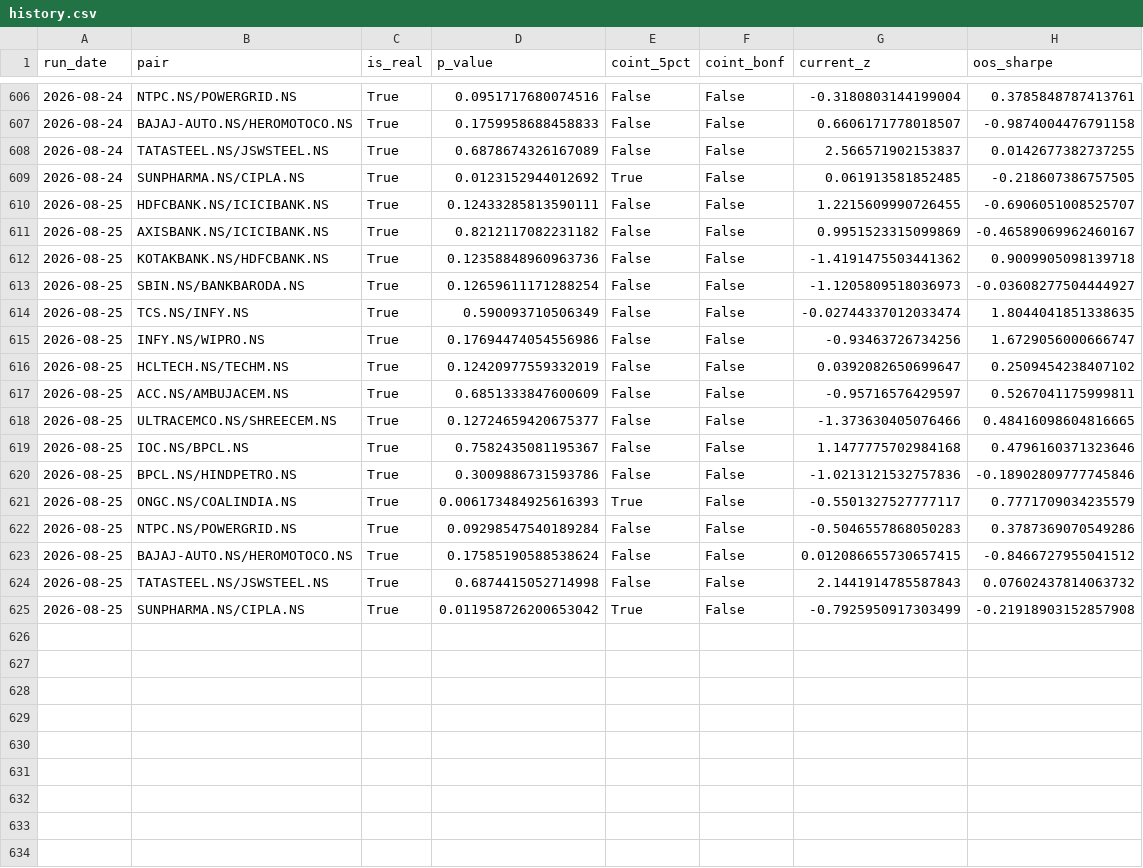
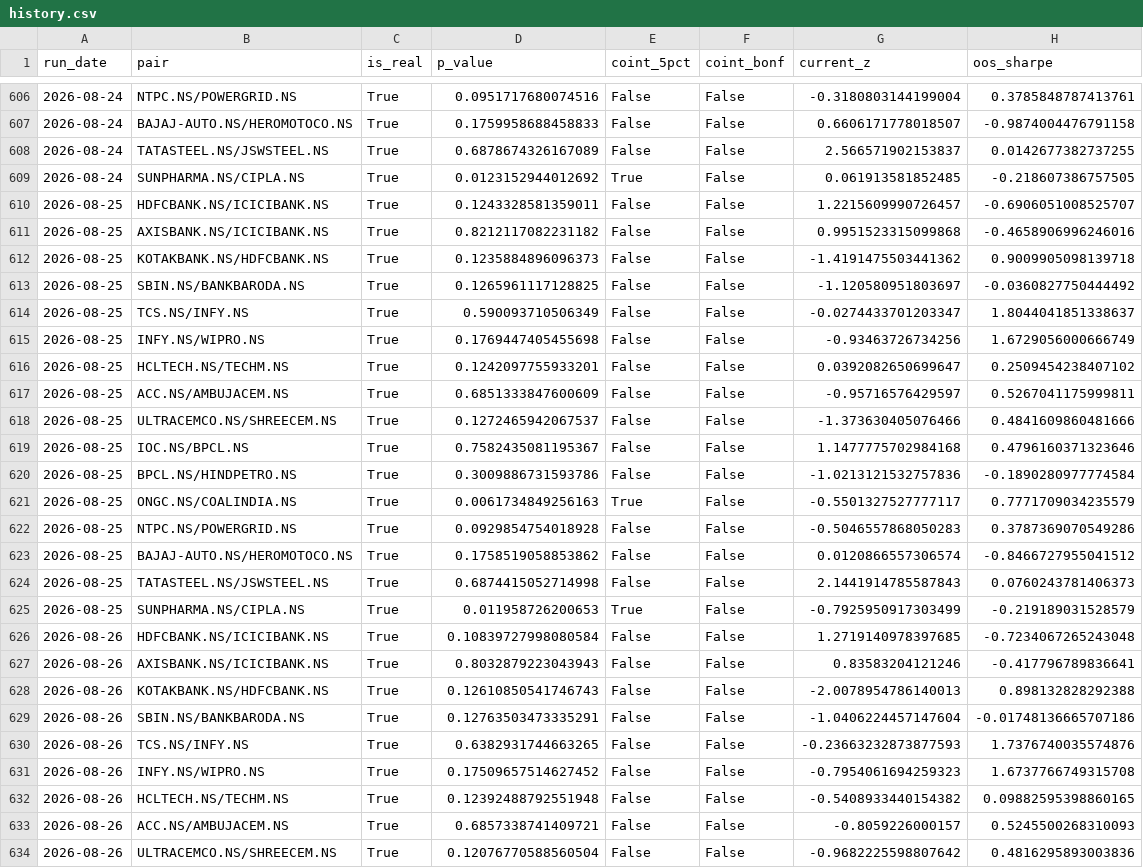
Before and after one commit to mocodezz/INDIAN-PAIR-SCANNER-STOCK-PROJECT, a CSV file: reports/history.csv, drawn as a sheet; only a part is shown, gaps mark what is left out; the diff covers the shown part only.

```diff
--- a/reports/history.csv
+++ b/reports/history.csv
@@ -609,17 +609,26 @@ run_date,pair,is_real,p_value,coint_5pct,coint_bonf,current_z,oos_sharpe
 2026-08-24,SUNPHARMA.NS/CIPLA.NS,True,0.0123152944012692,True,False,0.061913581852485,-0.218607386757505
-2026-08-25,HDFCBANK.NS/ICICIBANK.NS,True,0.12433285813590111,False,False,1.2215609990726455,-0.6906051008525707
-2026-08-25,AXISBANK.NS/ICICIBANK.NS,True,0.8212117082231182,False,False,0.9951523315099869,-0.46589069962460167
-2026-08-25,KOTAKBANK.NS/HDFCBANK.NS,True,0.12358848960963736,False,False,-1.4191475503441362,0.9009905098139718
-2026-08-25,SBIN.NS/BANKBARODA.NS,True,0.12659611171288254,False,False,-1.1205809518036973,-0.03608277504444927
-2026-08-25,TCS.NS/INFY.NS,True,0.590093710506349,False,False,-0.02744337012033474,1.8044041851338635
-2026-08-25,INFY.NS/WIPRO.NS,True,0.17694474054556986,False,False,-0.93463726734256,1.6729056000666747
-2026-08-25,HCLTECH.NS/TECHM.NS,True,0.12420977559332019,False,False,0.0392082650699647,0.2509454238407102
+2026-08-25,HDFCBANK.NS/ICICIBANK.NS,True,0.1243328581359011,False,False,1.2215609990726457,-0.6906051008525707
+2026-08-25,AXISBANK.NS/ICICIBANK.NS,True,0.8212117082231182,False,False,0.9951523315099868,-0.4658906996246016
+2026-08-25,KOTAKBANK.NS/HDFCBANK.NS,True,0.1235884896096373,False,False,-1.4191475503441362,0.9009905098139718
+2026-08-25,SBIN.NS/BANKBARODA.NS,True,0.1265961117128825,False,False,-1.120580951803697,-0.0360827750444492
+2026-08-25,TCS.NS/INFY.NS,True,0.590093710506349,False,False,-0.0274433701203347,1.8044041851338637
+2026-08-25,INFY.NS/WIPRO.NS,True,0.1769447405455698,False,False,-0.93463726734256,1.6729056000666749
+2026-08-25,HCLTECH.NS/TECHM.NS,True,0.1242097755933201,False,False,0.0392082650699647,0.2509454238407102
 2026-08-25,ACC.NS/AMBUJACEM.NS,True,0.6851333847600609,False,False,-0.95716576429597,0.5267041175999811
-2026-08-25,ULTRACEMCO.NS/SHREECEM.NS,True,0.12724659420675377,False,False,-1.373630405076466,0.48416098604816665
+2026-08-25,ULTRACEMCO.NS/SHREECEM.NS,True,0.1272465942067537,False,False,-1.373630405076466,0.4841609860481666
 2026-08-25,IOC.NS/BPCL.NS,True,0.7582435081195367,False,False,1.1477775702984168,0.4796160371323646
-2026-08-25,BPCL.NS/HINDPETRO.NS,True,0.3009886731593786,False,False,-1.0213121532757836,-0.18902809777745846
-2026-08-25,ONGC.NS/COALINDIA.NS,True,0.006173484925616393,True,False,-0.5501327527777117,0.7771709034235579
-2026-08-25,NTPC.NS/POWERGRID.NS,True,0.09298547540189284,False,False,-0.5046557868050283,0.3787369070549286
-2026-08-25,BAJAJ-AUTO.NS/HEROMOTOCO.NS,True,0.17585190588538624,False,False,0.012086655730657415,-0.8466727955041512
-2026-08-25,TATASTEEL.NS/JSWSTEEL.NS,True,0.6874415052714998,False,False,2.1441914785587843,0.07602437814063732
-2026-08-25,SUNPHARMA.NS/CIPLA.NS,True,0.011958726200653042,True,False,-0.7925950917303499,-0.21918903152857908
+2026-08-25,BPCL.NS/HINDPETRO.NS,True,0.3009886731593786,False,False,-1.0213121532757836,-0.1890280977774584
+2026-08-25,ONGC.NS/COALINDIA.NS,True,0.0061734849256163,True,False,-0.5501327527777117,0.7771709034235579
+2026-08-25,NTPC.NS/POWERGRID.NS,True,0.0929854754018928,False,False,-0.5046557868050283,0.3787369070549286
+2026-08-25,BAJAJ-AUTO.NS/HEROMOTOCO.NS,True,0.1758519058853862,False,False,0.0120866557306574,-0.8466727955041512
+2026-08-25,TATASTEEL.NS/JSWSTEEL.NS,True,0.6874415052714998,False,False,2.1441914785587843,0.0760243781406373
+2026-08-25,SUNPHARMA.NS/CIPLA.NS,True,0.011958726200653,True,False,-0.7925950917303499,-0.219189031528579
+2026-08-26,HDFCBANK.NS/ICICIBANK.NS,True,0.10839727998080584,False,False,1.2719140978397685,-0.7234067265243048
+2026-08-26,AXISBANK.NS/ICICIBANK.NS,True,0.8032879223043943,False,False,0.83583204121246,-0.417796789836641
+2026-08-26,KOTAKBANK.NS/HDFCBANK.NS,True,0.12610850541746743,False,False,-2.0078954786140013,0.898132828292388
+2026-08-26,SBIN.NS/BANKBARODA.NS,True,0.12763503473335291,False,False,-1.0406224457147604,-0.01748136665707186
+2026-08-26,TCS.NS/INFY.NS,True,0.6382931744663265,False,False,-0.23663232873877593,1.7376740035574876
+2026-08-26,INFY.NS/WIPRO.NS,True,0.17509657514627452,False,False,-0.7954061694259323,1.6737766749315708
+2026-08-26,HCLTECH.NS/TECHM.NS,True,0.12392488792551948,False,False,-0.5408933440154382,0.09882595398860165
+2026-08-26,ACC.NS/AMBUJACEM.NS,True,0.6857338741409721,False,False,-0.8059226000157,0.5245500268310093
+2026-08-26,ULTRACEMCO.NS/SHREECEM.NS,True,0.12076770588560504,False,False,-0.9682225598807642,0.4816295893003836
```
Also changed, not shown: 7 added rows elsewhere in this file, 17 other files.
